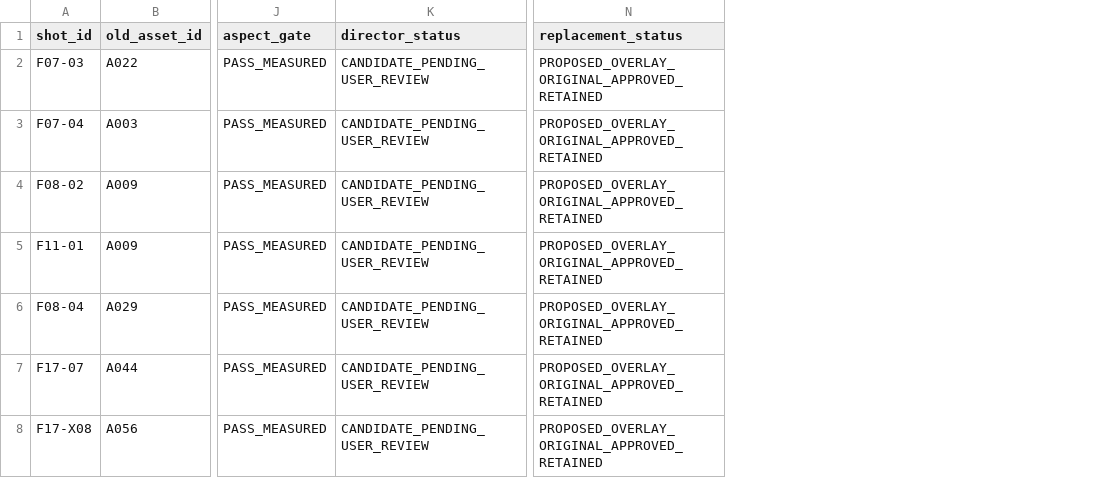
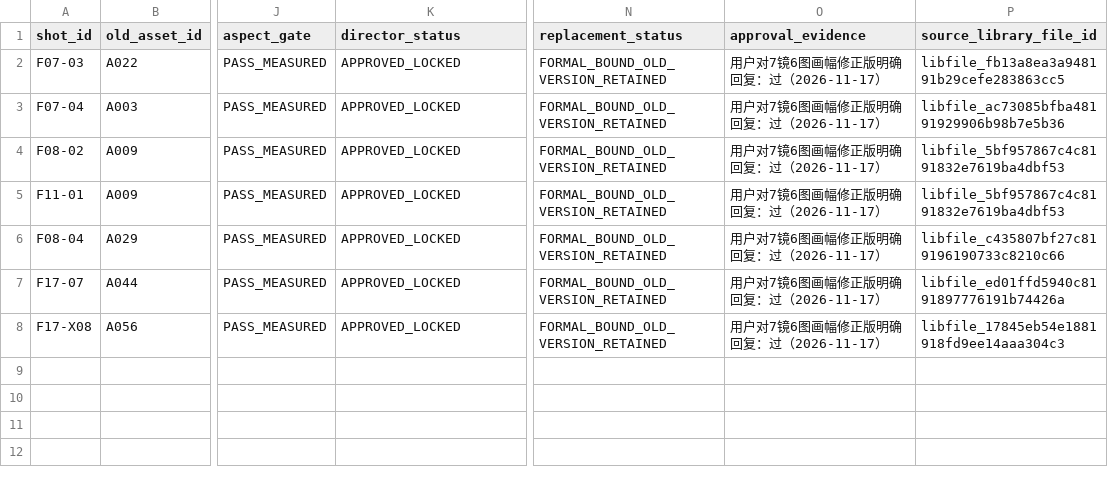
Before and after one commit to huuchaujfj102-beep/5588a, a CSV file: archives/baxian/aspect_fix_r1_20261117/replacement_mapping.csv, drawn as a sheet; only a part is shown, gaps mark what is left out; the diff names each change by its address in the sheet, - before the commit and + after, or states it on an @@ line.

Commit message:
Approve six aspect corrections and formally replace seven shot bindings

```diff
--- a/archives/baxian/aspect_fix_r1_20261117/replacement_mapping.csv
+++ b/archives/baxian/aspect_fix_r1_20261117/replacement_mapping.csv
+column O (approval_evidence), rows 2-8: all 用户对7镜6图画幅修正版明确回复：过（2026-11-17）
+column P (source_library_file_id), rows 2-8: libfile_fb13a8ea3a948191b29cefe283863cc5 | libfile_ac73085bfba48191929906b98b7e5b36 | libfile_5bf957867c4c8191832e7619ba4dbf53 | libfile_5bf957867c4c8191832e7619ba4dbf53 | libfile_c435807bf27c819196190733c8210c66 | libfile_ed01ffd5940c8191897776191b74426a | libfile_17845eb54e1881918fd9ee14aaa304c3
-K2:K8 (director_status): CANDIDATE_PENDING_USER_REVIEW
+K2:K8 (director_status): APPROVED_LOCKED
-N2:N8 (replacement_status): PROPOSED_OVERLAY_ORIGINAL_APPROVED_RETAINED
+N2:N8 (replacement_status): FORMAL_BOUND_OLD_VERSION_RETAINED
```
